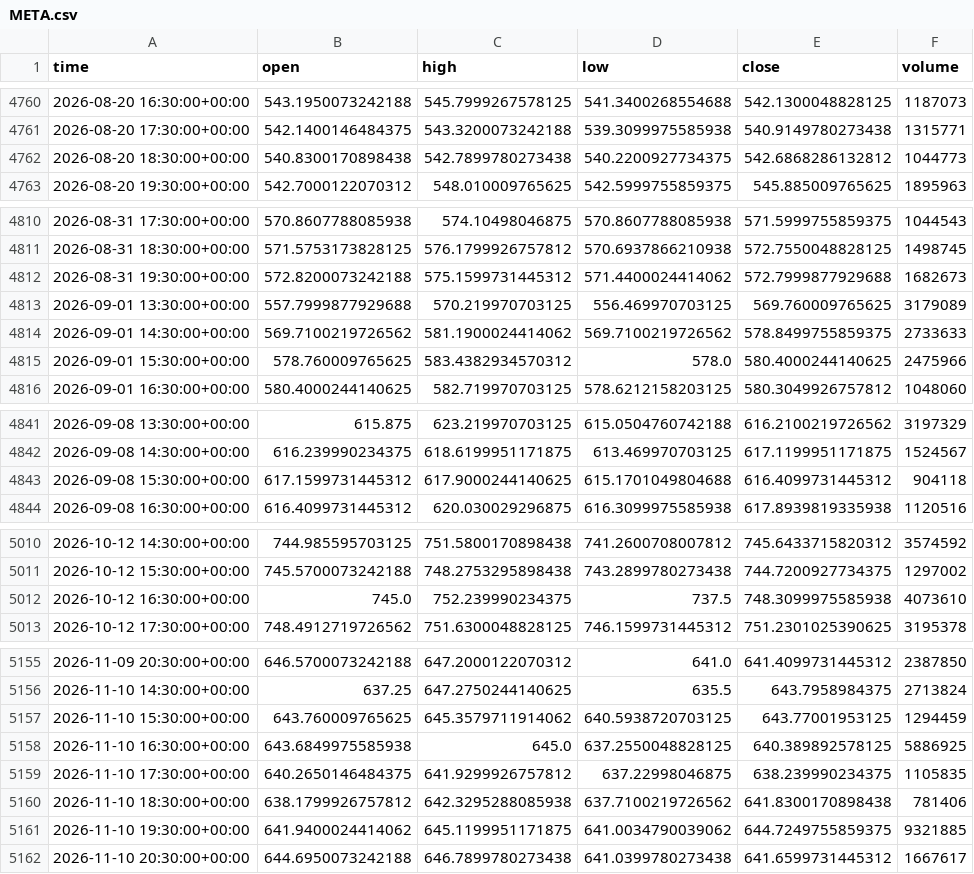
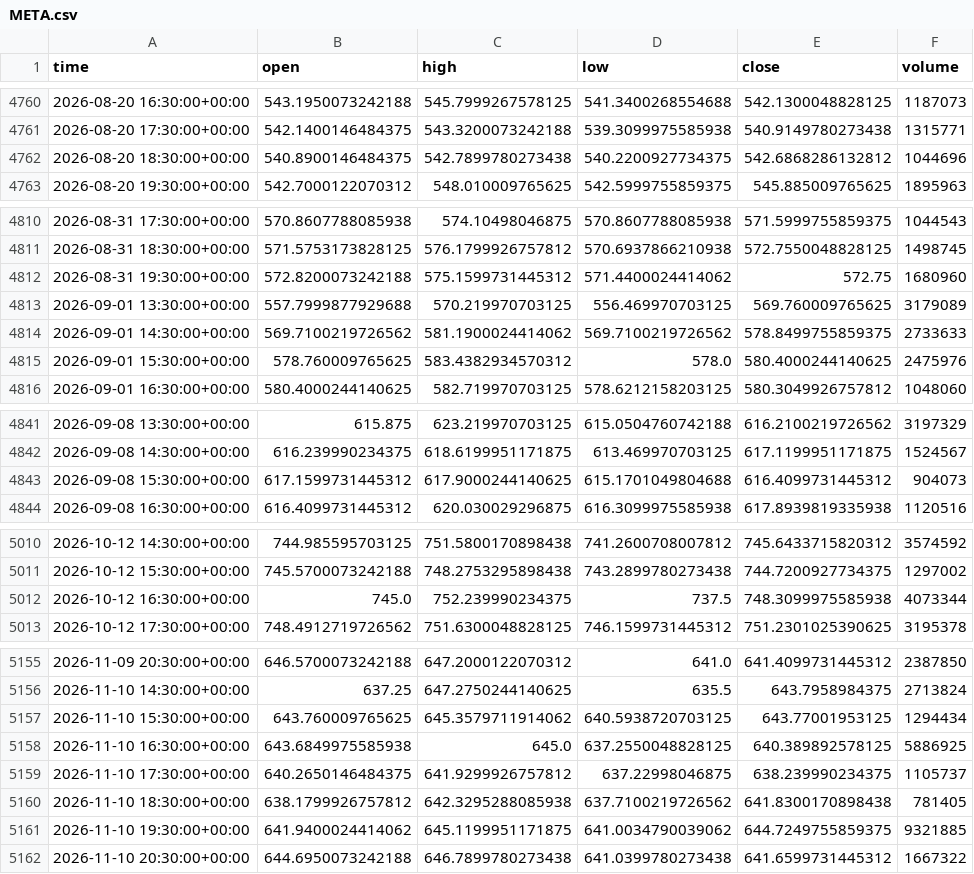
Before and after one commit to jaysantmyer-spec/ai-trader, a CSV file: data/bars/META.csv, drawn as a sheet; only a part is shown, gaps mark what is left out; the diff covers the shown part only.

```diff
--- a/data/bars/META.csv
+++ b/data/bars/META.csv
@@ -4761,3 +4761,3 @@ time,open,high,low,close,volume
 2026-08-20 17:30:00+00:00,542.1400146484375,543.3200073242188,539.3099975585938,540.9149780273438,1315771
-2026-08-20 18:30:00+00:00,540.8300170898438,542.7899780273438,540.2200927734375,542.6868286132812,1044773
+2026-08-20 18:30:00+00:00,540.8900146484375,542.7899780273438,540.2200927734375,542.6868286132812,1044696
 2026-08-20 19:30:00+00:00,542.7000122070312,548.010009765625,542.5999755859375,545.885009765625,1895963
@@ -4811,6 +4811,6 @@ time,open,high,low,close,volume
 2026-08-31 18:30:00+00:00,571.5753173828125,576.1799926757812,570.6937866210938,572.7550048828125,1498745
-2026-08-31 19:30:00+00:00,572.8200073242188,575.1599731445312,571.4400024414062,572.7999877929688,1682673
+2026-08-31 19:30:00+00:00,572.8200073242188,575.1599731445312,571.4400024414062,572.75,1680960
 2026-09-01 13:30:00+00:00,557.7999877929688,570.219970703125,556.469970703125,569.760009765625,3179089
 2026-09-01 14:30:00+00:00,569.7100219726562,581.1900024414062,569.7100219726562,578.8499755859375,2733633
-2026-09-01 15:30:00+00:00,578.760009765625,583.4382934570312,578.0,580.4000244140625,2475966
+2026-09-01 15:30:00+00:00,578.760009765625,583.4382934570312,578.0,580.4000244140625,2475976
 2026-09-01 16:30:00+00:00,580.4000244140625,582.719970703125,578.6212158203125,580.3049926757812,1048060
@@ -4842,3 +4842,3 @@ time,open,high,low,close,volume
 2026-09-08 14:30:00+00:00,616.239990234375,618.6199951171875,613.469970703125,617.1199951171875,1524567
-2026-09-08 15:30:00+00:00,617.1599731445312,617.9000244140625,615.1701049804688,616.4099731445312,904118
+2026-09-08 15:30:00+00:00,617.1599731445312,617.9000244140625,615.1701049804688,616.4099731445312,904073
 2026-09-08 16:30:00+00:00,616.4099731445312,620.030029296875,616.3099975585938,617.8939819335938,1120516
@@ -5011,3 +5011,3 @@ time,open,high,low,close,volume
 2026-10-12 15:30:00+00:00,745.5700073242188,748.2753295898438,743.2899780273438,744.7200927734375,1297002
-2026-10-12 16:30:00+00:00,745.0,752.239990234375,737.5,748.3099975585938,4073610
+2026-10-12 16:30:00+00:00,745.0,752.239990234375,737.5,748.3099975585938,4073344
 2026-10-12 17:30:00+00:00,748.4912719726562,751.6300048828125,746.1599731445312,751.2301025390625,3195378
@@ -5156,7 +5156,7 @@ time,open,high,low,close,volume
 2026-11-10 14:30:00+00:00,637.25,647.2750244140625,635.5,643.7958984375,2713824
-2026-11-10 15:30:00+00:00,643.760009765625,645.3579711914062,640.5938720703125,643.77001953125,1294459
+2026-11-10 15:30:00+00:00,643.760009765625,645.3579711914062,640.5938720703125,643.77001953125,1294434
 2026-11-10 16:30:00+00:00,643.6849975585938,645.0,637.2550048828125,640.389892578125,5886925
-2026-11-10 17:30:00+00:00,640.2650146484375,641.9299926757812,637.22998046875,638.239990234375,1105835
-2026-11-10 18:30:00+00:00,638.1799926757812,642.3295288085938,637.7100219726562,641.8300170898438,781406
+2026-11-10 17:30:00+00:00,640.2650146484375,641.9299926757812,637.22998046875,638.239990234375,1105737
+2026-11-10 18:30:00+00:00,638.1799926757812,642.3295288085938,637.7100219726562,641.8300170898438,781405
 2026-11-10 19:30:00+00:00,641.9400024414062,645.1199951171875,641.0034790039062,644.7249755859375,9321885
-2026-11-10 20:30:00+00:00,644.6950073242188,646.7899780273438,641.0399780273438,641.6599731445312,1667617
+2026-11-10 20:30:00+00:00,644.6950073242188,646.7899780273438,641.0399780273438,641.6599731445312,1667322
```
Also changed, not shown: 3 edited cells elsewhere in this file, data/bars/NVDA.csv, data/bars/QQQ.csv, 15 other files.
